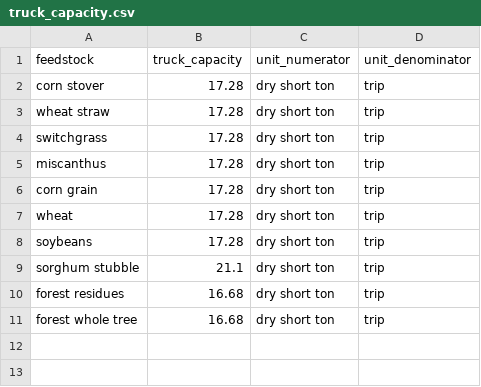
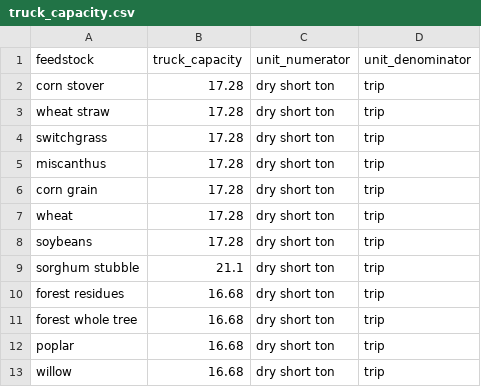
Before and after one commit to NREL/fpeam, a CSV file: src/FPEAM/data/inputs/truck_capacity.csv, drawn as a sheet.

Commit message:
uses forest product capacity as proxy for poplar and willow

```diff
--- a/src/FPEAM/data/inputs/truck_capacity.csv
+++ b/src/FPEAM/data/inputs/truck_capacity.csv
@@ -11 +11,3 @@ forest residues,16.68,dry short ton,trip
 forest whole tree,16.68,dry short ton,trip
+poplar,16.68,dry short ton,trip
+willow,16.68,dry short ton,trip
```
